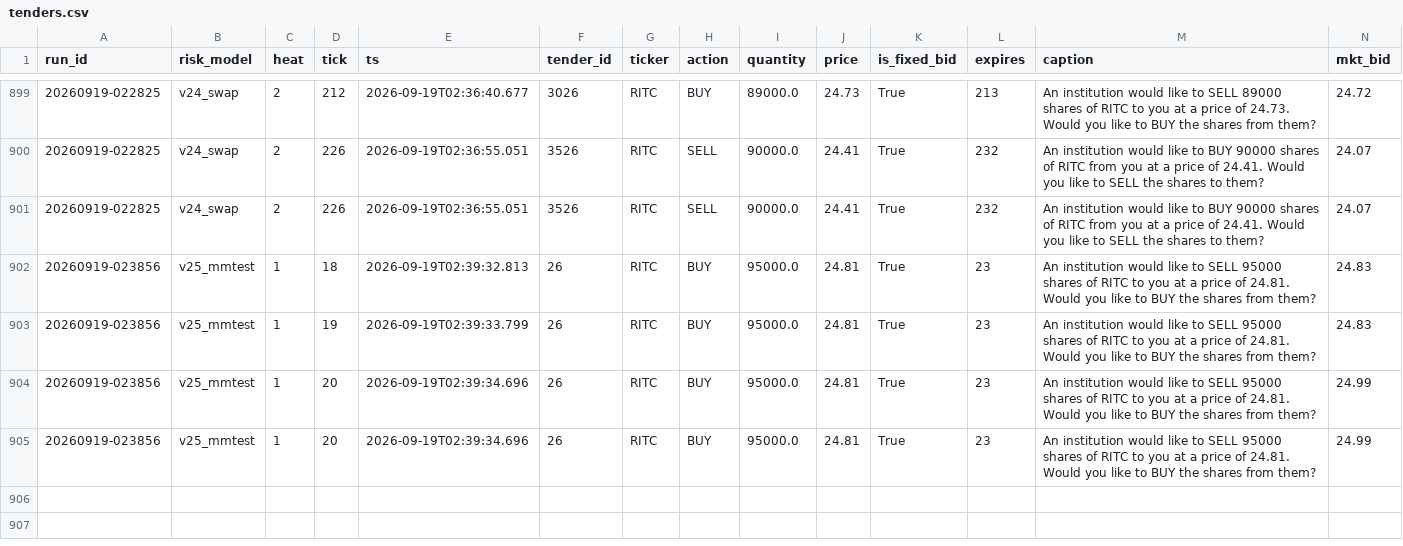
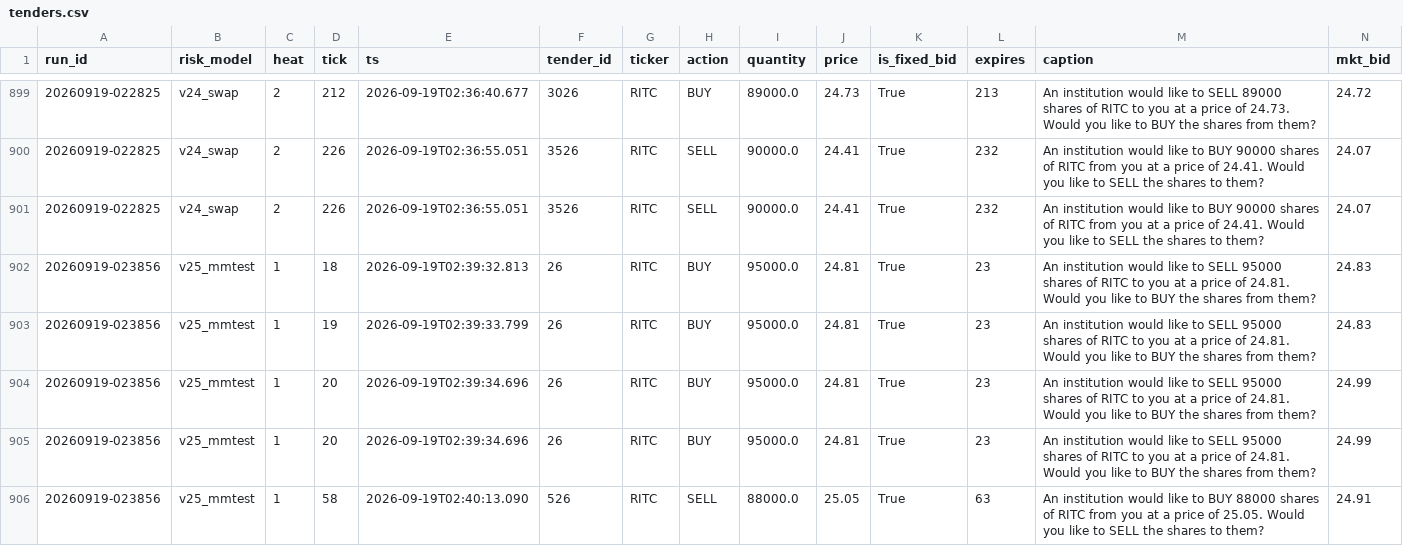
Before and after one commit to oxiwastaken/mscf_comp, a CSV file: ETF/logs/tenders.csv, drawn as a sheet; only a part is shown, gaps mark what is left out; rows hold the shown columns only; the diff names each change by its address in the sheet, - before the commit and + after, or states it on an @@ line.

```diff
--- a/ETF/logs/tenders.csv
+++ b/ETF/logs/tenders.csv
+row 906: 20260919-023856 | v25_mmtest | 1 | 58 | 2026-09-19T02:40:13.090 | 526 | RITC | SELL | 88000.0 | 25.05 | True | 63 | An institution would like to BUY 88000 shares of RITC from you at a price of 25.05. Would you like to SELL the shares to them? | 24.91
```
Also changed, not shown: 2 other files.
